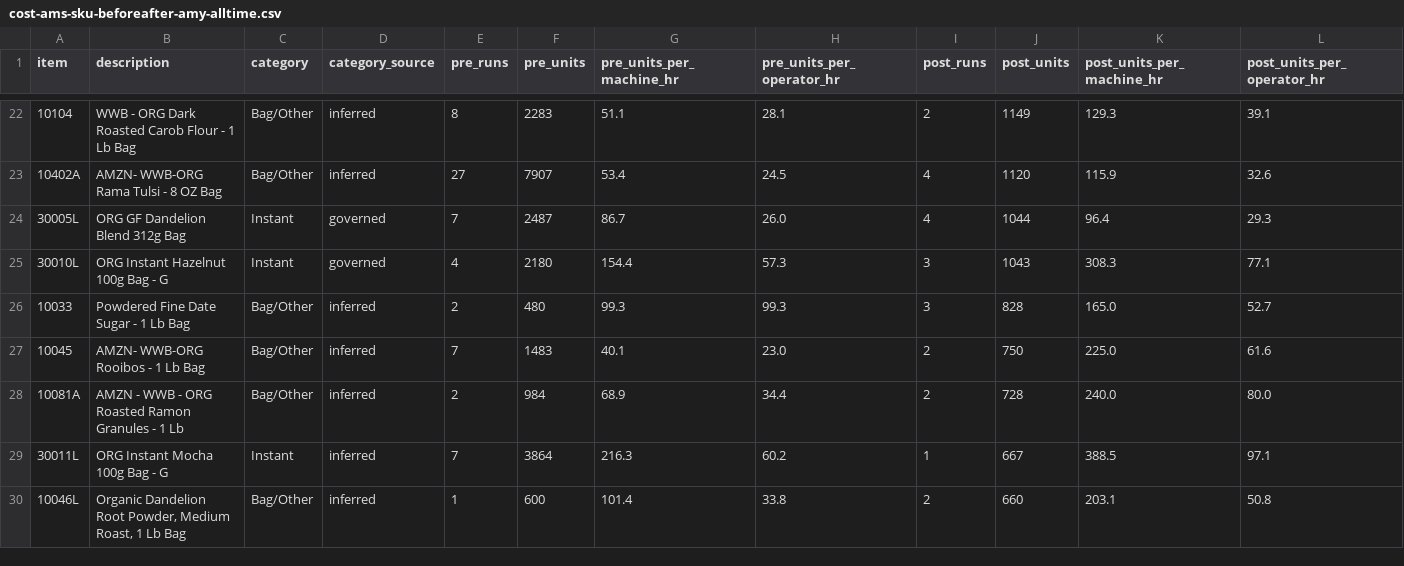
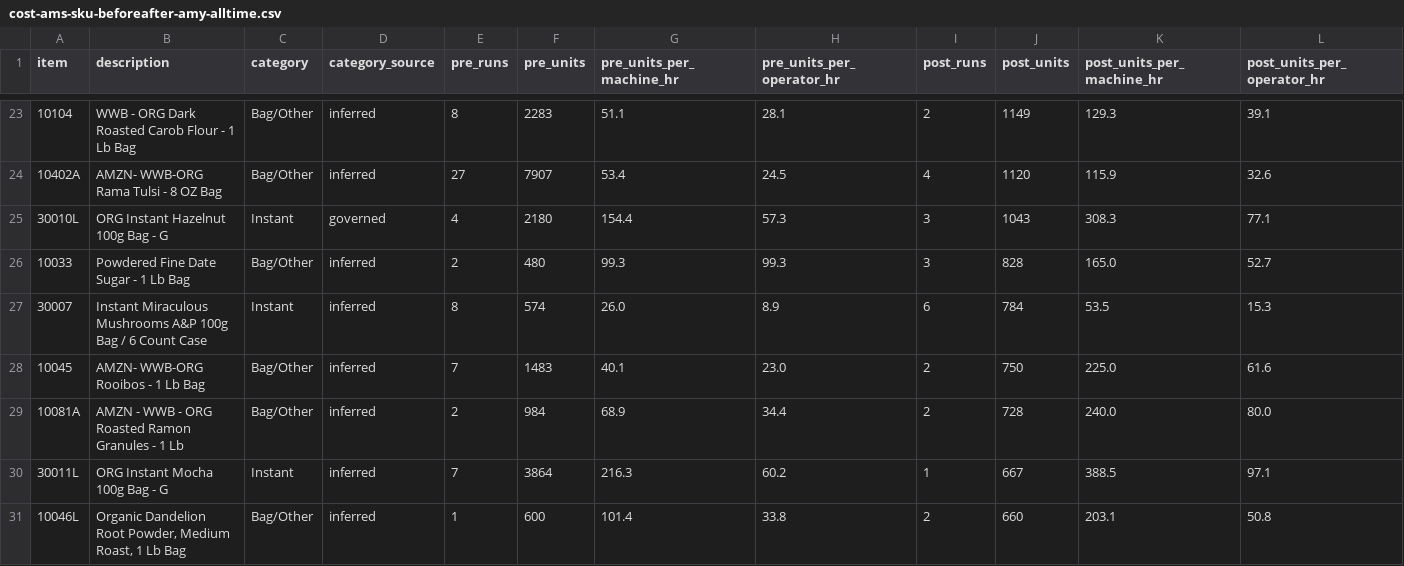
Before and after one commit to jstnadler/teeccino-reports, a CSV file: cost-ams-sku-beforeafter-amy-alltime.csv, drawn as a sheet; only a part is shown, gaps mark what is left out; removed rows and columns are numbered as before the commit, all else as after; rows hold the shown columns only; the diff covers the shown part only; the diff names each change by its address in the sheet, - before the commit and + after, or states it on an @@ line.

```diff
--- a/cost-ams-sku-beforeafter-amy-alltime.csv
+++ b/cost-ams-sku-beforeafter-amy-alltime.csv
-row 24: 30005L | ORG GF Dandelion Blend 312g Bag | Instant | governed | 7 | 2487 | 86.7 | 26.0 | 4 | 1044 | 96.4 | 29.3
+row 27: 30007 | Instant Miraculous Mushrooms A&P 100g Bag / 6 Count Case | Instant | inferred | 8 | 574 | 26.0 | 8.9 | 6 | 784 | 53.5 | 15.3
```
Also changed, not shown: 2 added rows, 2 removed rows and 5 edited cells elsewhere in this file, cost-production-runs-alltime.csv, cost-throughput-by-category-month-alltime.csv, 1 other file.
